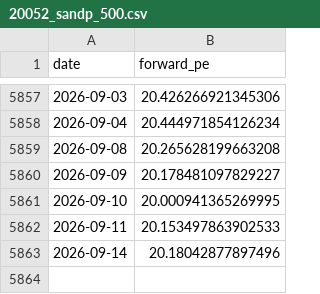
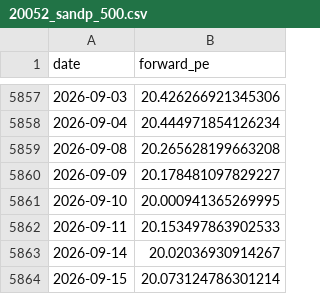
Before and after one commit to AlphaLabX1/forward-pe-viewer, a CSV file: data/20052_sandp_500.csv, drawn as a sheet; only a part is shown, gaps mark what is left out.

```diff
--- a/data/20052_sandp_500.csv
+++ b/data/20052_sandp_500.csv
@@ -5862,2 +5862,3 @@ date,forward_pe
 2026-09-11,20.153497863902533
-2026-09-14,20.18042877897496
+2026-09-14,20.02036930914267
+2026-09-15,20.073124786301214
```
Also changed, not shown: data/20517_information_technology.csv, data/20520_financials.csv, 29 other files.
